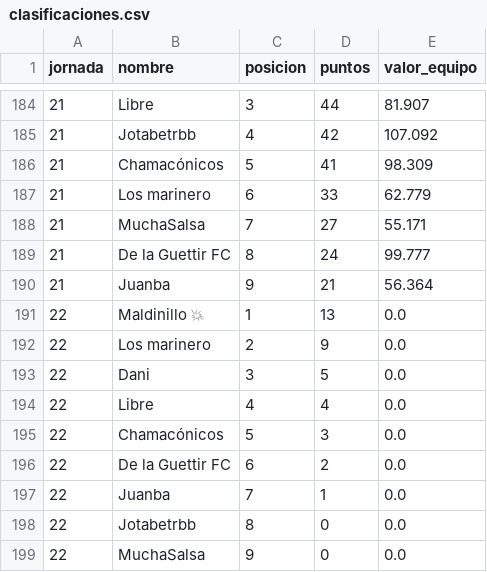
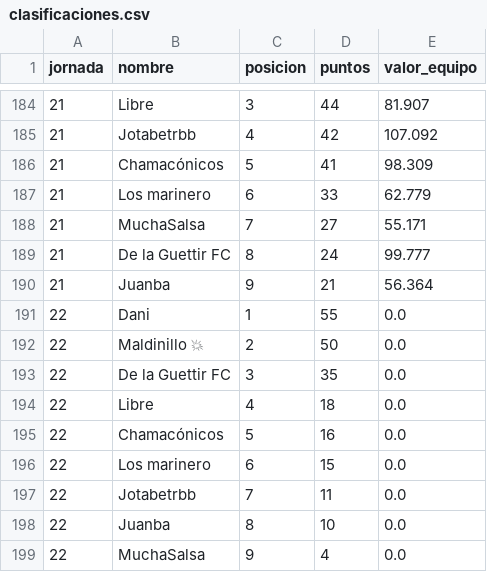
Before and after one commit to javica98/MisterFantasy_analytics, a CSV file: data/processed/clasificaciones.csv, drawn as a sheet; only a part is shown, gaps mark what is left out.

```diff
--- a/data/processed/clasificaciones.csv
+++ b/data/processed/clasificaciones.csv
@@ -190,10 +190,10 @@ jornada,nombre,posicion,puntos,valor_equipo
 21,Juanba,9,21,56.364
-22,Maldinillo 💥,1,13,0.0
-22,Los marinero,2,9,0.0
-22,Dani,3,5,0.0
-22,Libre,4,4,0.0
-22,Chamacónicos,5,3,0.0
-22,De la Guettir FC,6,2,0.0
-22,Juanba,7,1,0.0
-22,Jotabetrbb,8,0,0.0
-22,MuchaSalsa,9,0,0.0
+22,Dani,1,55,0.0
+22,Maldinillo 💥,2,50,0.0
+22,De la Guettir FC,3,35,0.0
+22,Libre,4,18,0.0
+22,Chamacónicos,5,16,0.0
+22,Los marinero,6,15,0.0
+22,Jotabetrbb,7,11,0.0
+22,Juanba,8,10,0.0
+22,MuchaSalsa,9,4,0.0
```
Also changed, not shown: data/processed/gameweek.csv, data/processed/ganancias.csv, 5 other files.
